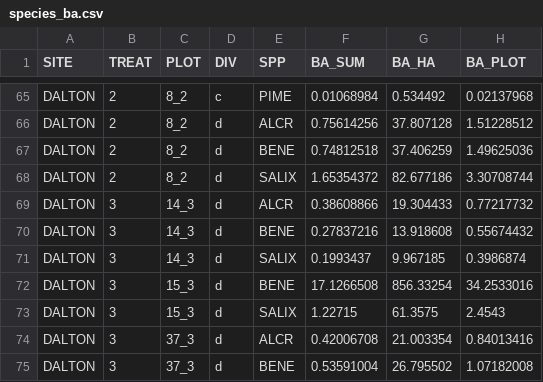
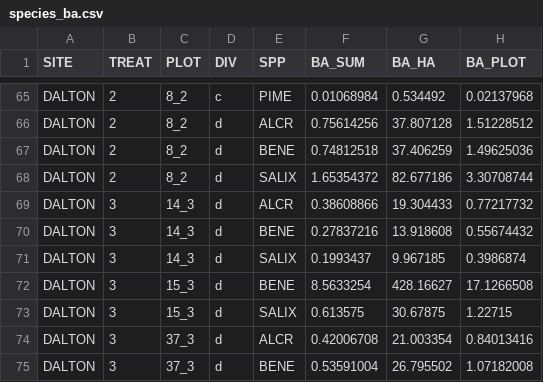
Before and after one commit to k8hayes/tree-regen-manuscript, a CSV file: species_ba.csv, drawn as a sheet; only a part is shown, gaps mark what is left out.

```diff
--- a/species_ba.csv
+++ b/species_ba.csv
@@ -71,4 +71,4 @@
 "DALTON",3,"14_3","d","SALIX",0.1993437,9.967185,0.3986874
-"DALTON",3,"15_3","d","BENE",17.1266508,856.33254,34.2533016
-"DALTON",3,"15_3","d","SALIX",1.22715,61.3575,2.4543
+"DALTON",3,"15_3","d","BENE",8.5633254,428.16627,17.1266508
+"DALTON",3,"15_3","d","SALIX",0.613575,30.67875,1.22715
 "DALTON",3,"37_3","d","ALCR",0.42006708,21.003354,0.84013416
```
Also changed, not shown: ba.csv, data/Dalton_DBH.csv, 1 other file.
